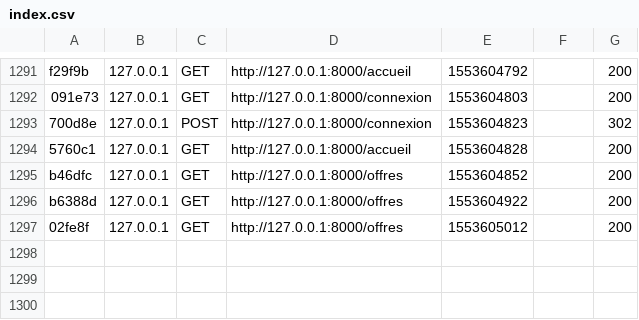
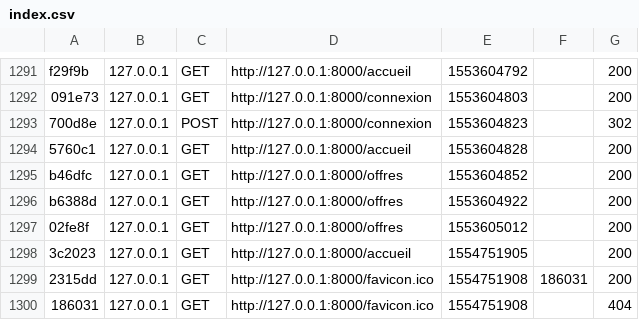
Before and after one commit to Bileygr/ppe2, a CSV file: var/cache/dev/profiler/index.csv, drawn as a sheet; only a part is shown, gaps mark what is left out; the diff names each change by its address in the sheet, - before the commit and + after, or states it on an @@ line.

Commit message:
Mise à jour du cache (il faut que je trouve comment l'ignorer).

```diff
--- a/var/cache/dev/profiler/index.csv
+++ b/var/cache/dev/profiler/index.csv
+row 1298: 3c2023 | 127.0.0.1 | GET | http://127.0.0.1:8000/accueil | 1554751905 |  | 200
+row 1299: 2315dd | 127.0.0.1 | GET | http://127.0.0.1:8000/favicon.ico | 1554751908 | 186031 | 200
+row 1300: 186031 | 127.0.0.1 | GET | http://127.0.0.1:8000/favicon.ico | 1554751908 |  | 404
```
Also changed, not shown: 11 other files.
